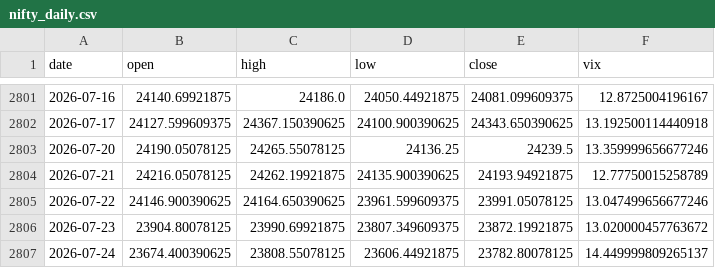
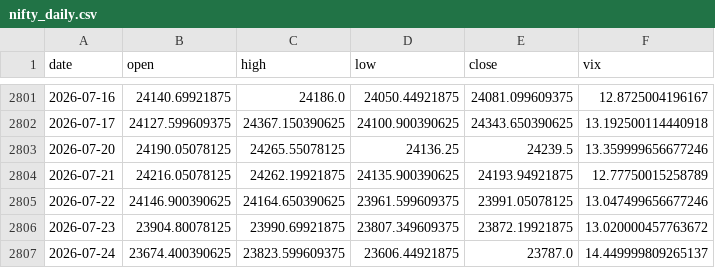
Before and after one commit to pravindev666/Moses-Random-Trees, a CSV file: data/nifty_daily.csv, drawn as a sheet; only a part is shown, gaps mark what is left out.

```diff
--- a/data/nifty_daily.csv
+++ b/data/nifty_daily.csv
@@ -2806,2 +2806,2 @@ date,open,high,low,close,vix
 2026-07-23,23904.80078125,23990.69921875,23807.349609375,23872.19921875,13.020000457763672
-2026-07-24,23674.400390625,23808.55078125,23606.44921875,23782.80078125,14.449999809265137
+2026-07-24,23674.400390625,23823.599609375,23606.44921875,23787.0,14.449999809265137
```
Also changed, not shown: data/us_vix_daily.csv, 2 other files.
